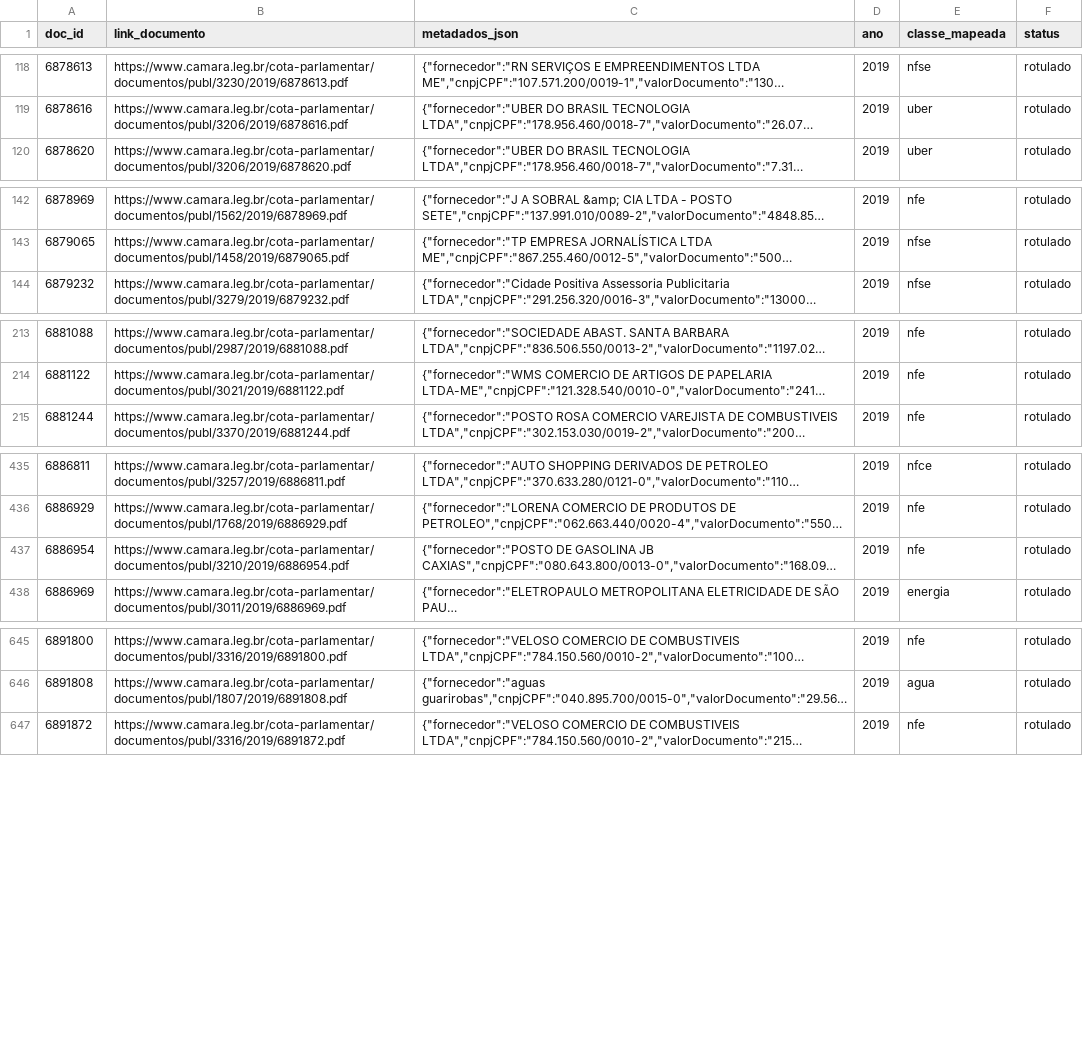
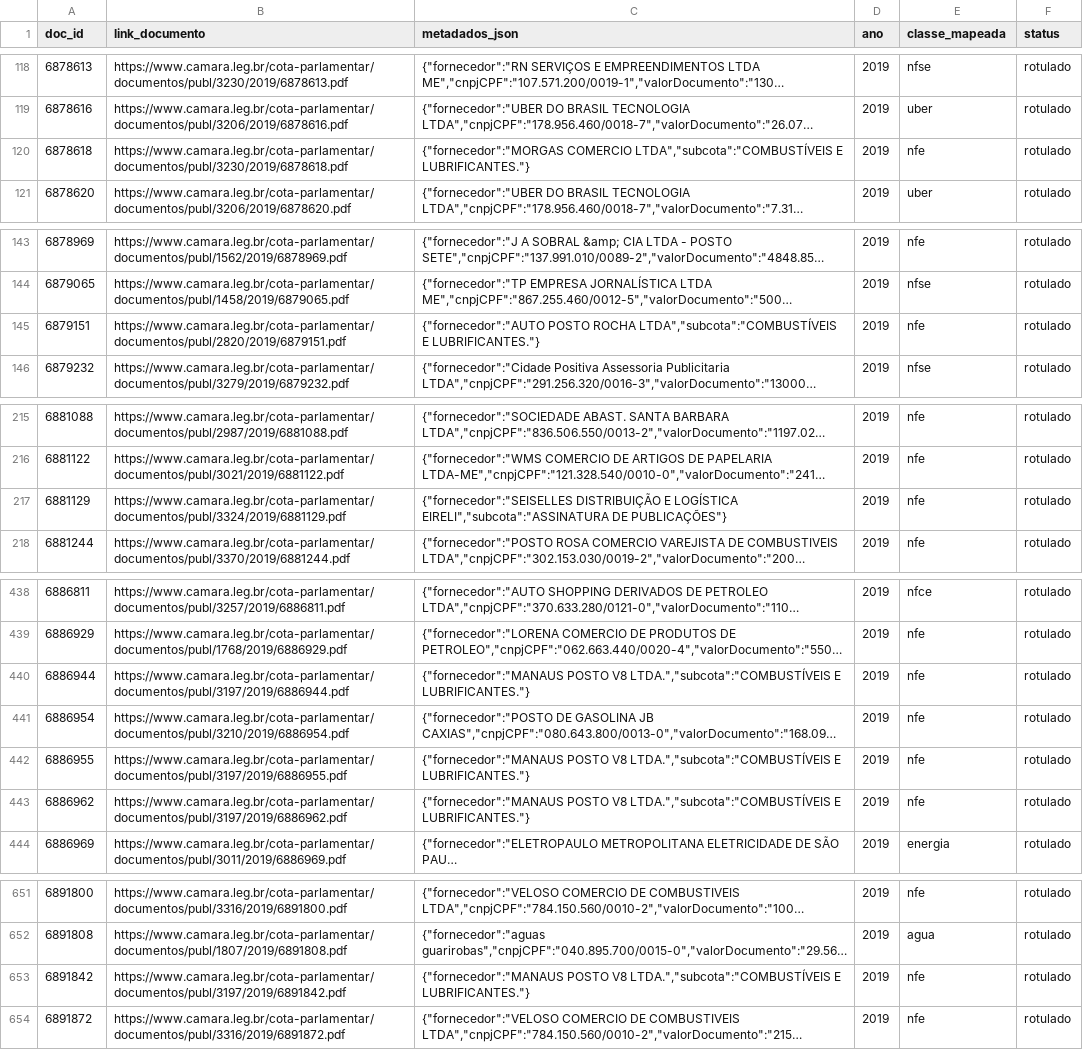
Before and after one commit to lucasdocunha/masters, a CSV file: data/rotulos/parte_0275.csv, drawn as a sheet; only a part is shown, gaps mark what is left out; long unchanged cells end in …; the diff covers the shown part only; the diff names each change by its address in the sheet, - before the commit and + after, or states it on an @@ line.

```diff
--- a/data/rotulos/parte_0275.csv
+++ b/data/rotulos/parte_0275.csv
+row 120: 6878618 | https://www.camara.leg.br/cota-parlamentar/documentos/publ/3230/2019/6878618.pdf | {"fornecedor":"MORGAS COMERCIO LTDA","subcota":"COMBUSTÍVEIS E LUBRIFICANTES."} | 2019 | nfe | rotulado
+row 145: 6879151 | https://www.camara.leg.br/cota-parlamentar/documentos/publ/2820/2019/6879151.pdf | {"fornecedor":"AUTO POSTO ROCHA LTDA","subcota":"COMBUSTÍVEIS E LUBRIFICANTES."} | 2019 | nfe | rotulado
+row 217: 6881129 | https://www.camara.leg.br/cota-parlamentar/documentos/publ/3324/2019/6881129.pdf | {"fornecedor":"SEISELLES DISTRIBUIÇÃO E LOGÍSTICA EIRELI","subcota":"ASSINATURA DE PUBLICAÇÕES"} | 2019 | nfe | rotulado
+row 440: 6886944 | https://www.camara.leg.br/cota-parlamentar/documentos/publ/3197/2019/6886944.pdf | {"fornecedor":"MANAUS POSTO V8 LTDA.","subcota":"COMBUSTÍVEIS E LUBRIFICANTES."} | 2019 | nfe | rotulado
+row 442: 6886955 | https://www.camara.leg.br/cota-parlamentar/documentos/publ/3197/2019/6886955.pdf | {"fornecedor":"MANAUS POSTO V8 LTDA.","subcota":"COMBUSTÍVEIS E LUBRIFICANTES."} | 2019 | nfe | rotulado
+row 443: 6886962 | https://www.camara.leg.br/cota-parlamentar/documentos/publ/3197/2019/6886962.pdf | {"fornecedor":"MANAUS POSTO V8 LTDA.","subcota":"COMBUSTÍVEIS E LUBRIFICANTES."} | 2019 | nfe | rotulado
+row 653: 6891842 | https://www.camara.leg.br/cota-parlamentar/documentos/publ/3197/2019/6891842.pdf | {"fornecedor":"MANAUS POSTO V8 LTDA.","subcota":"COMBUSTÍVEIS E LUBRIFICANTES."} | 2019 | nfe | rotulado
```
Also changed, not shown: 2 added rows elsewhere in this file, data/labeling/correcoes_site.csv, data/rotulos/parte_0274.csv, 14 other files.
